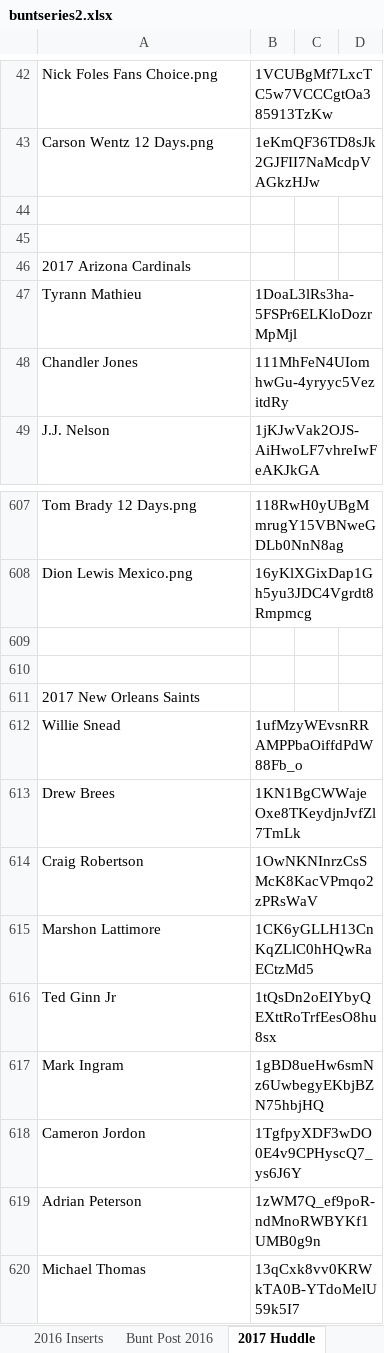
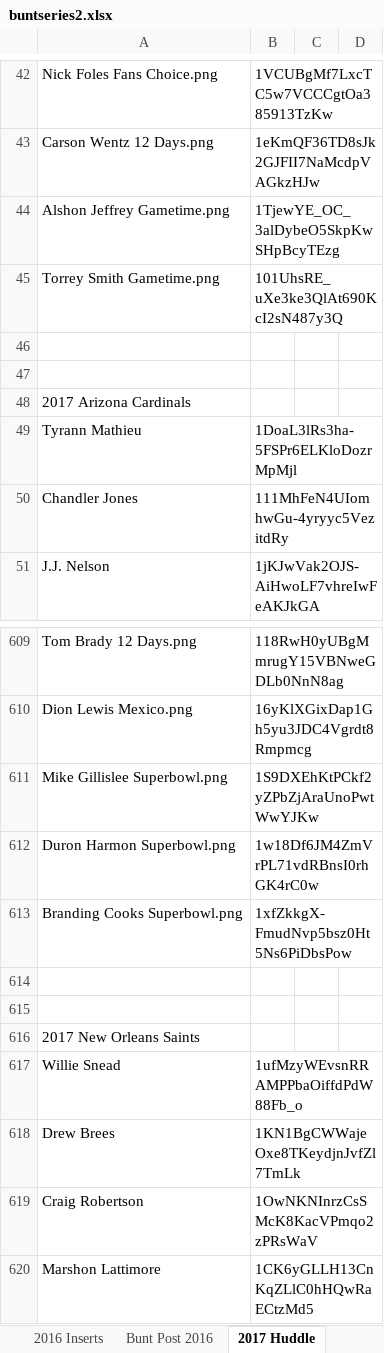
Before and after one commit to Wolfbane50/myApp, an Excel workbook: buntseries2.xlsx, sheet 2017 Huddle, drawn as a sheet; only a part is shown, gaps mark what is left out; the shorter side is filled out with more unchanged rows; values as stored, in another font and other column widths than the file's, no borders; the diff names each change by its address in the sheet, - before the commit and + after, or states it on an @@ line.

```diff
--- a/buntseries2.xlsx (sheet 2017 Huddle)
+++ b/buntseries2.xlsx (sheet 2017 Huddle)
+row 44: Alshon Jeffrey Gametime.png | 1TjewYE_OC_3alDybeO5SkpKwSHpBcyTEzg
+row 45: Torrey Smith Gametime.png | 101UhsRE_uXe3ke3QlAt690KcI2sN487y3Q
+row 611: Mike Gillislee Superbowl.png | 1S9DXEhKtPCkf2yZPbZjAraUnoPwtWwYJKw
+row 612: Duron Harmon Superbowl.png | 1w18Df6JM4ZmVrPL71vdRBnsI0rhGK4rC0w
+row 613: Branding Cooks Superbowl.png | 1xfZkkgX-FmudNvp5bsz0Ht5Ns6PiDbsPow
```
Also changed, not shown: 7 other files.
